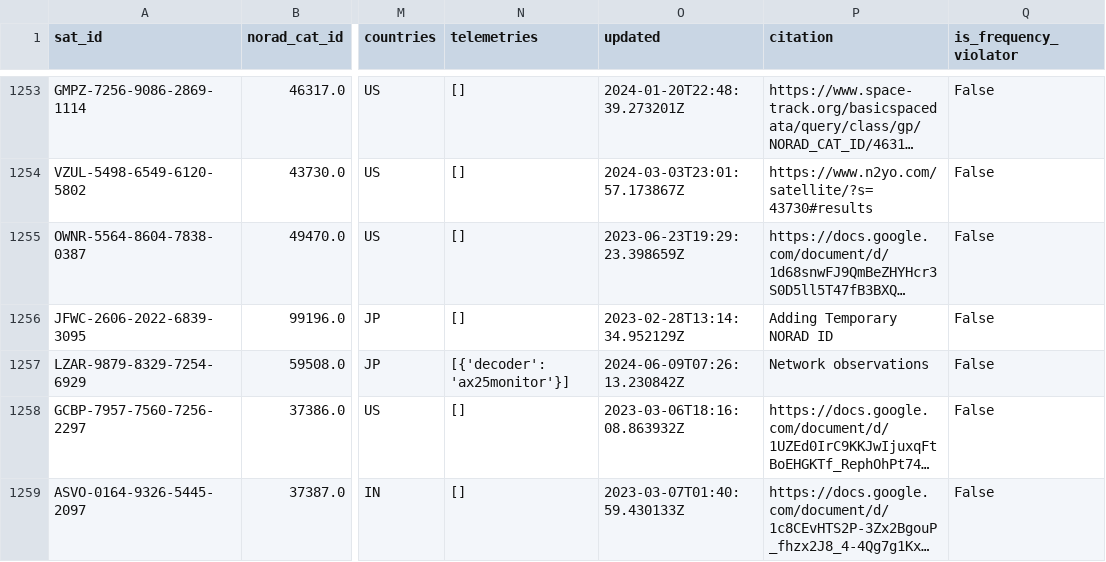
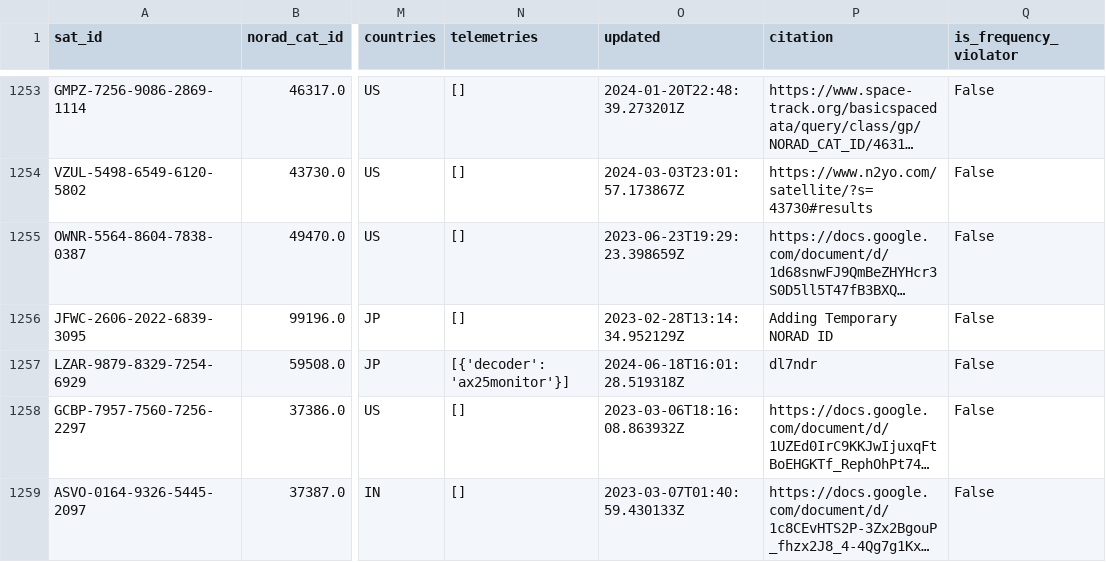
Before and after one commit to hyundotio/amateur-satellite-database, a CSV file: data/satnogs.csv, drawn as a sheet; only a part is shown, gaps mark what is left out; long unchanged cells end in …; the diff names each change by its address in the sheet, - before the commit and + after, or states it on an @@ line.

```diff
--- a/data/satnogs.csv
+++ b/data/satnogs.csv
-O1257 (updated): 2024-06-09T07:26:13.230842Z
+O1257 (updated): 2024-06-18T16:01:28.519318Z
-P1257 (citation): Network observations
+P1257 (citation): dl7ndr
```
Also changed, not shown: 1 other file.
